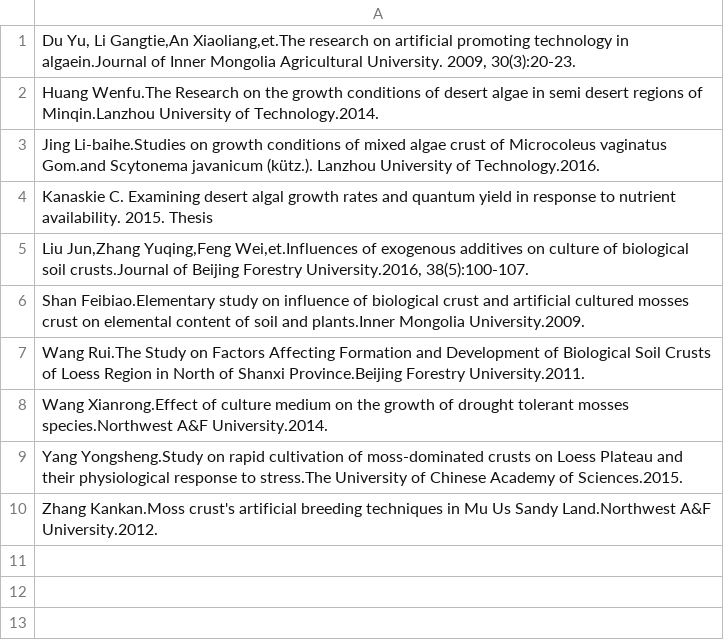
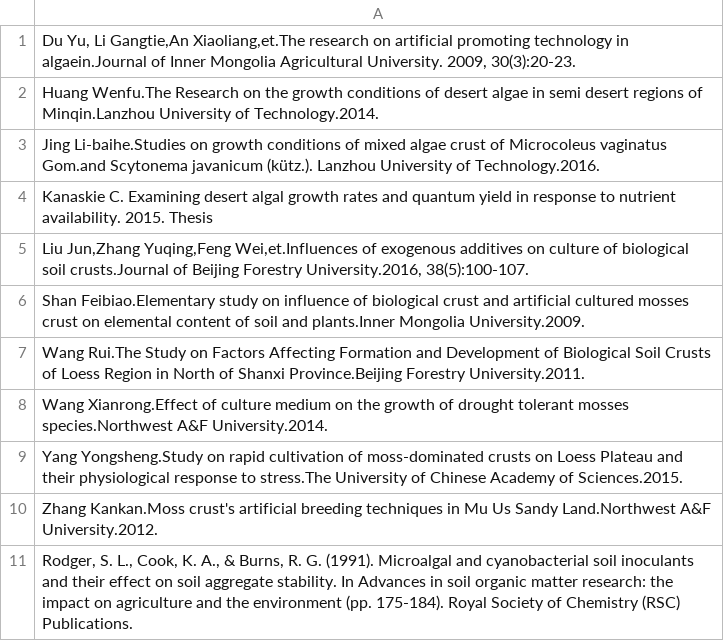
Before and after one commit to fickse/biocrust_restoration_lit, a CSV file: not_found.csv, drawn as a sheet; the diff names each change by its address in the sheet, - before the commit and + after, or states it on an @@ line.

```diff
--- a/not_found.csv
+++ b/not_found.csv
+row 11: Rodger, S. L., Cook, K. A., & Burns, R. G. (1991). Microalgal and cyanobacterial soil inoculants and their effect on soil aggregate stability. In Advances in soil organic matter research: the impact on agriculture and the environment (pp. 175-184). Royal Society of Chemistry (RSC) Publications.
```
Also changed, not shown: 19 other files.
